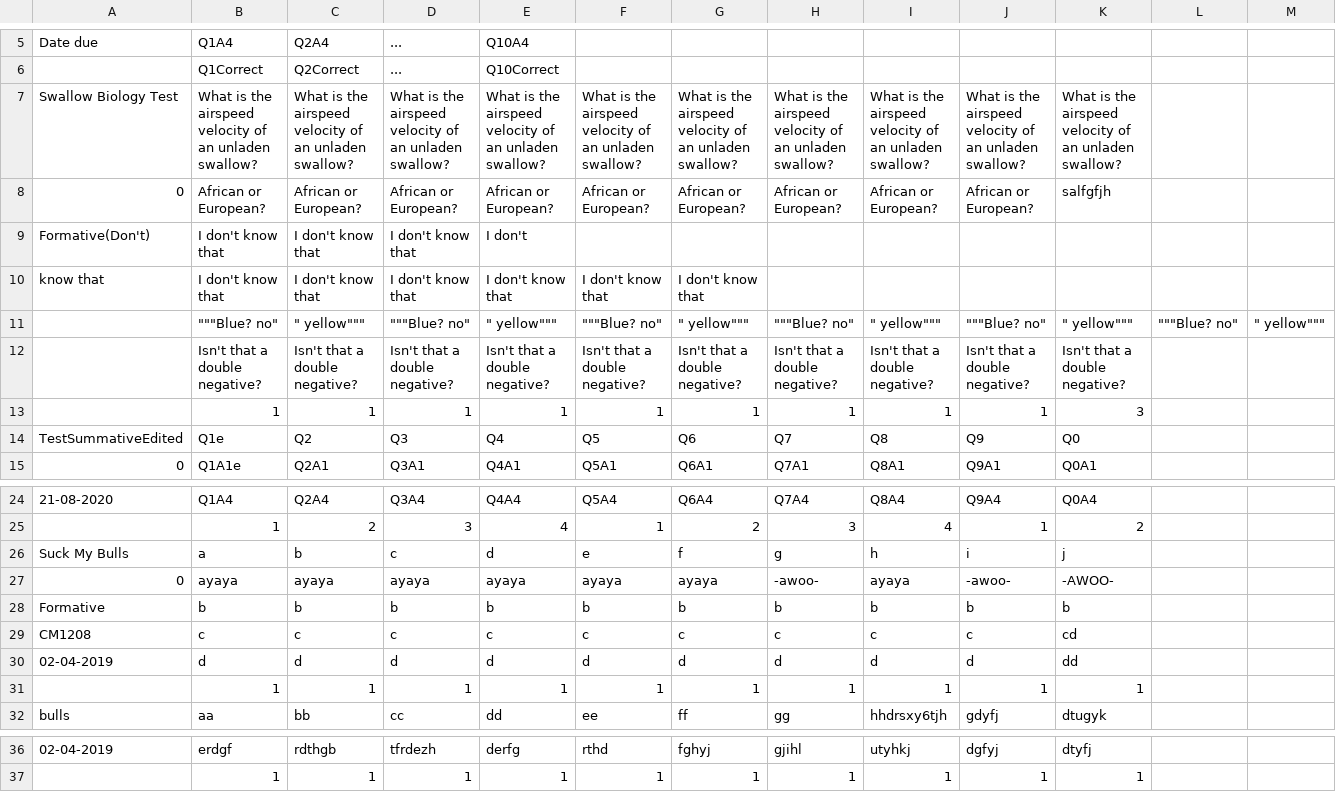
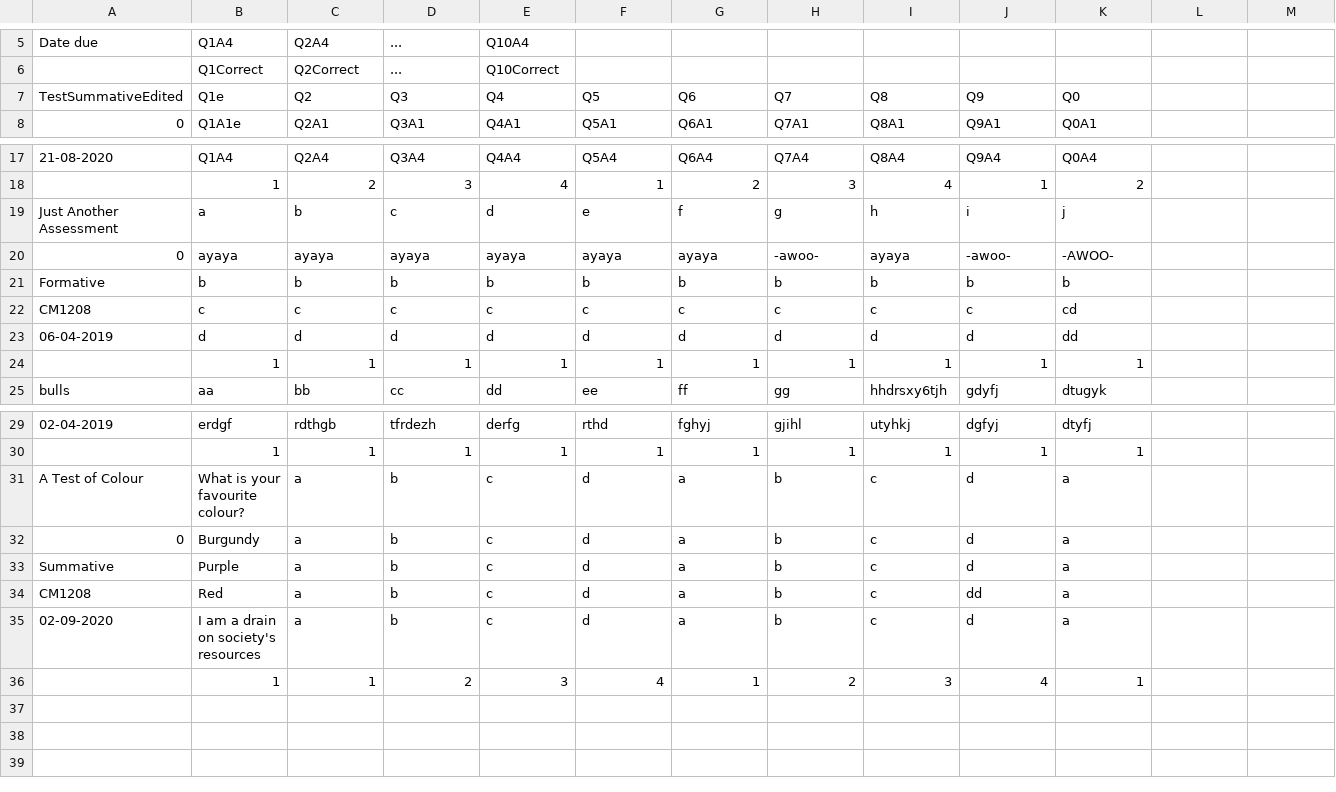
Before and after one commit to zritt/dqsteam21, a CSV file: assessments.csv, drawn as a sheet; only a part is shown, gaps mark what is left out; removed rows and columns are numbered as before the commit, all else as after; rows hold the shown columns only; the diff names each change by its address in the sheet, - before the commit and + after, or states it on an @@ line.

Commit message:
fixed some issues with assessments csv file

```diff
--- a/assessments.csv
+++ b/assessments.csv
-row 7: Swallow Biology Test | What is the airspeed velocity of an unladen swallow? | What is the airspeed velocity of an unladen swallow? | What is the airspeed velocity of an unladen swallow? | What is the airspeed velocity of an unladen swallow? | What is the airspeed velocity of an unladen swallow? | What is the airspeed velocity of an unladen swallow? | What is the airspeed velocity of an unladen swallow? | What is the airspeed velocity of an unladen swallow? | What is the airspeed velocity of an unladen swallow? | What is the airspeed velocity of an unladen swallow?
-row 8: 0 | African or European? | African or European? | African or European? | African or European? | African or European? | African or European? | African or European? | African or European? | African or European? | salfgfjh
-row 9: Formative(Don't) | I don't know that | I don't know that | I don't know that | I don't
-row 10: know that | I don't know that | I don't know that | I don't know that | I don't know that | I don't know that | I don't know that
-row 11:  | """Blue? no" | " yellow""" | """Blue? no" | " yellow""" | """Blue? no" | " yellow""" | """Blue? no" | " yellow""" | """Blue? no" | " yellow""" | """Blue? no" | " yellow"""
-row 12:  | Isn't that a double negative? | Isn't that a double negative? | Isn't that a double negative? | Isn't that a double negative? | Isn't that a double negative? | Isn't that a double negative? | Isn't that a double negative? | Isn't that a double negative? | Isn't that a double negative? | Isn't that a double negative?
-row 13:  | 1 | 1 | 1 | 1 | 1 | 1 | 1 | 1 | 1 | 3
-A19: Suck My Bulls
+A19: Just Another Assessment
-A23: 02-04-2019
+A23: 06-04-2019
+row 31: A Test of Colour | What is your favourite colour? | a | b | c | d | a | b | c | d | a
+row 32: 0 | Burgundy | a | b | c | d | a | b | c | d | a
+row 33: Summative | Purple | a | b | c | d | a | b | c | d | a
+row 34: CM1208 | Red | a | b | c | d | a | b | c | dd | a
+row 35: 02-09-2020 | I am a drain on society's resources | a | b | c | d | a | b | c | d | a
+row 36:  | 1 | 1 | 2 | 3 | 4 | 1 | 2 | 3 | 4 | 1
```
